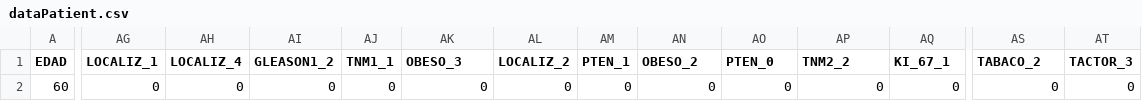
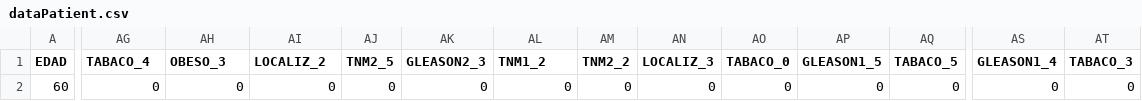
Before and after one commit to davicillo22/TFG, a CSV file: TFG/dataPatient.csv, drawn as a sheet; only a part is shown, gaps mark what is left out; the diff covers the shown part only; the diff names each change by its address in the sheet, - before the commit and + after, or states it on an @@ line.

```diff
--- a/TFG/dataPatient.csv
+++ b/TFG/dataPatient.csv
-AG1: LOCALIZ_1
+AG1: TABACO_4
-AH1: LOCALIZ_4
+AH1: OBESO_3
-AI1: GLEASON1_2
+AI1: LOCALIZ_2
-AJ1: TNM1_1
+AJ1: TNM2_5
-AK1: OBESO_3
+AK1: GLEASON2_3
-AL1: LOCALIZ_2
+AL1: TNM1_2
-AM1: PTEN_1
+AM1: TNM2_2
-AN1: OBESO_2
+AN1: LOCALIZ_3
-AO1: PTEN_0
+AO1: TABACO_0
-AP1: TNM2_2
+AP1: GLEASON1_5
-AQ1: KI_67_1
+AQ1: TABACO_5
-AS1: TABACO_2
+AS1: GLEASON1_4
-AT1: TACTOR_3
+AT1: TABACO_3
```
Also changed, not shown: 28 edited cells elsewhere in this file, 6 other files.
